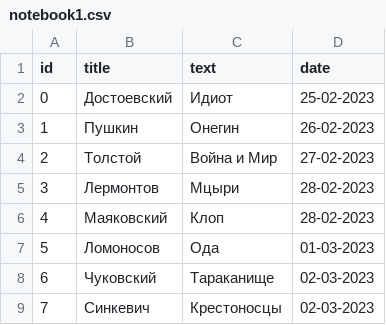
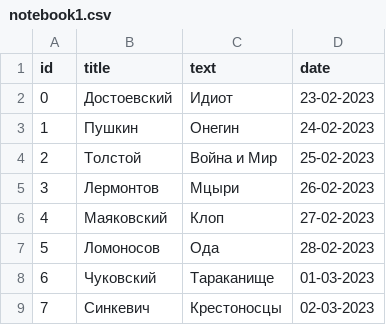
Before and after one commit to CherkasovValera/AttestatPython1, a CSV file: Note_direct/notebook1.csv, drawn as a sheet.

Commit message:
AttestatPython1Final

```diff
--- a/Note_direct/notebook1.csv
+++ b/Note_direct/notebook1.csv
@@ -1,9 +1,9 @@
 id;title;text;date
-0;Достоевский;Идиот;25-02-2023
-1;Пушкин;Онегин;26-02-2023
-2;Толстой;Война и Мир;27-02-2023
-3;Лермонтов;Мцыри;28-02-2023
-4;Маяковский;Клоп;28-02-2023
-5;Ломоносов;Ода;01-03-2023
-6;Чуковский;Тараканище;02-03-2023
+0;Достоевский;Идиот;23-02-2023
+1;Пушкин;Онегин;24-02-2023
+2;Толстой;Война и Мир;25-02-2023
+3;Лермонтов;Мцыри;26-02-2023
+4;Маяковский;Клоп;27-02-2023
+5;Ломоносов;Ода;28-02-2023
+6;Чуковский;Тараканище;01-03-2023
 7;Синкевич;Крестоносцы;02-03-2023
```
